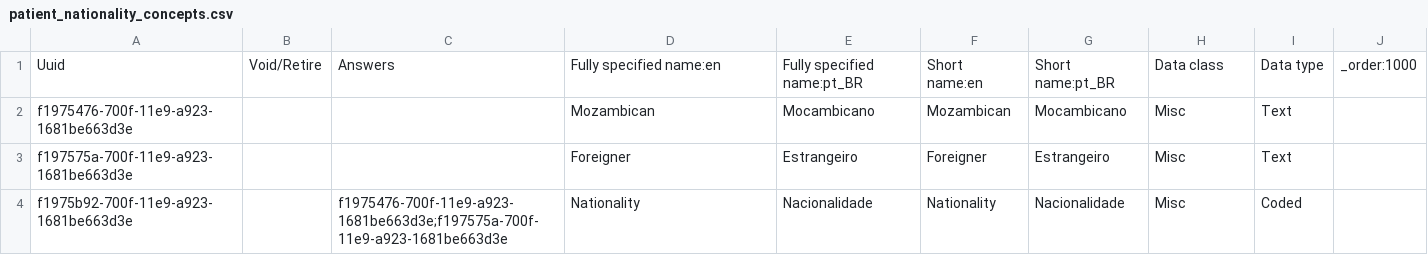
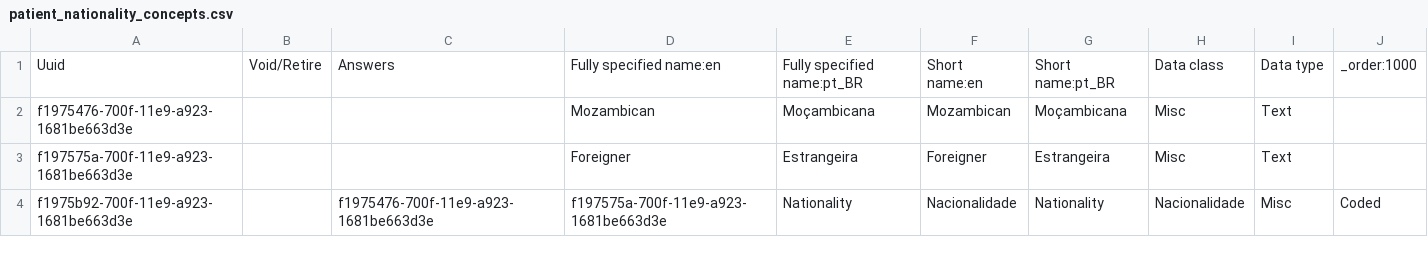
Before and after one commit to esaude/sesp-bahmni-metadata, a CSV file: configuration/concepts/patient_nationality_concepts.csv, drawn as a sheet.

Commit message:
MPOC 298 on branch develop

```diff
--- a/configuration/concepts/patient_nationality_concepts.csv
+++ b/configuration/concepts/patient_nationality_concepts.csv
@@ -1,4 +1,4 @@
 Uuid,Void/Retire,Answers,Fully specified name:en,Fully specified name:pt_BR,Short name:en,Short name:pt_BR,Data class,Data type,_order:1000
-f1975476-700f-11e9-a923-1681be663d3e,,,Mozambican,Mocambicano,Mozambican,Mocambicano,Misc,Text,
-f197575a-700f-11e9-a923-1681be663d3e,,,Foreigner,Estrangeiro,Foreigner,Estrangeiro,Misc,Text,
-f1975b92-700f-11e9-a923-1681be663d3e,,f1975476-700f-11e9-a923-1681be663d3e;f197575a-700f-11e9-a923-1681be663d3e,Nationality,Nacionalidade,Nationality,Nacionalidade,Misc,Coded,
+f1975476-700f-11e9-a923-1681be663d3e,,,Mozambican,Moçambicana,Mozambican,Moçambicana,Misc,Text,
+f197575a-700f-11e9-a923-1681be663d3e,,,Foreigner,Estrangeira,Foreigner,Estrangeira,Misc,Text,
+f1975b92-700f-11e9-a923-1681be663d3e,,f1975476-700f-11e9-a923-1681be663d3e,f197575a-700f-11e9-a923-1681be663d3e,Nationality,Nacionalidade,Nationality,Nacionalidade,Misc,Coded
```
